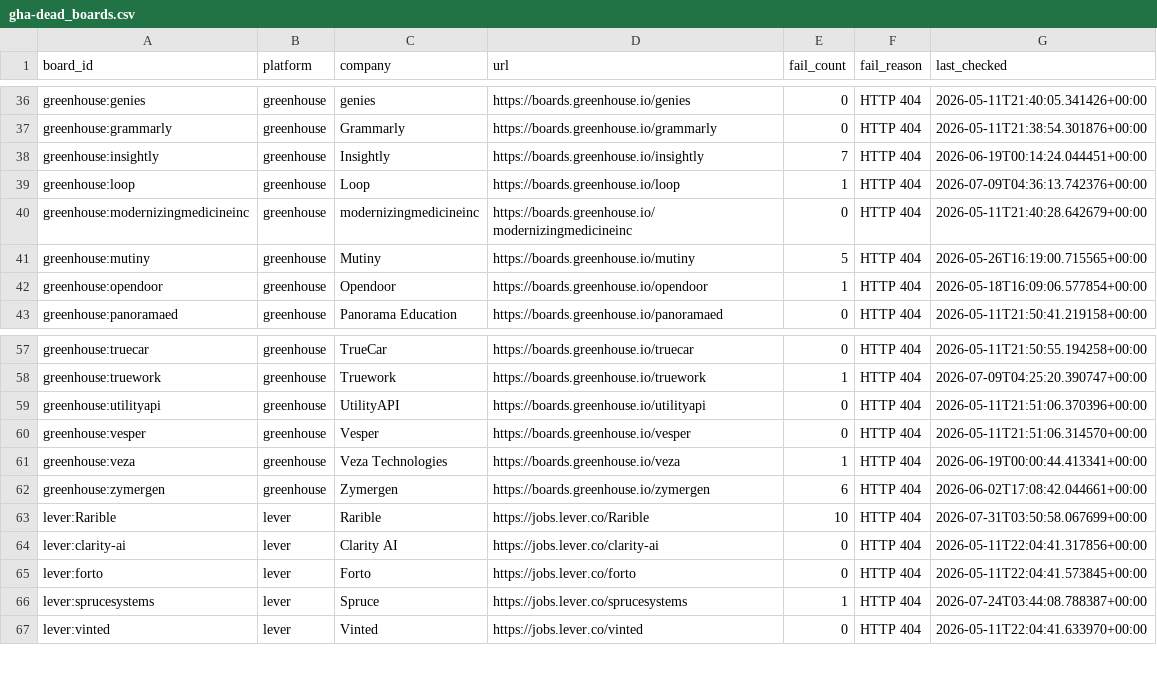
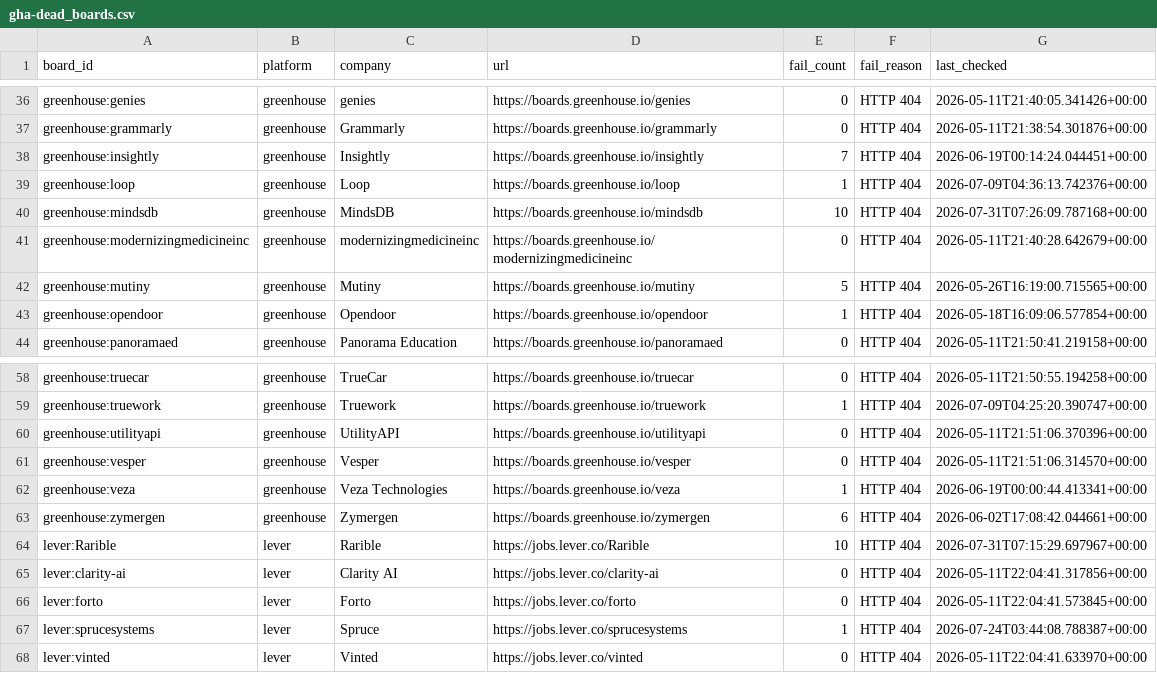
Before and after one commit to zmoham1/jboard_zm, a CSV file: state/gha-dead_boards.csv, drawn as a sheet; only a part is shown, gaps mark what is left out.

```diff
--- a/state/gha-dead_boards.csv
+++ b/state/gha-dead_boards.csv
@@ -39,2 +39,3 @@ greenhouse:insightly,greenhouse,Insightly,https://boards.greenhouse.io/insightly
 greenhouse:loop,greenhouse,Loop,https://boards.greenhouse.io/loop,1,HTTP 404,2026-07-09T04:36:13.742376+00:00
+greenhouse:mindsdb,greenhouse,MindsDB,https://boards.greenhouse.io/mindsdb,10,HTTP 404,2026-07-31T07:26:09.787168+00:00
 greenhouse:modernizingmedicineinc,greenhouse,modernizingmedicineinc,https://boards.greenhouse.io/modernizingmedicineinc,0,HTTP 404,2026-05-11T21:40:28.642679+00:00
@@ -62,3 +63,3 @@ greenhouse:veza,greenhouse,Veza Technologies,https://boards.greenhouse.io/veza,1
 greenhouse:zymergen,greenhouse,Zymergen,https://boards.greenhouse.io/zymergen,6,HTTP 404,2026-06-02T17:08:42.044661+00:00
-lever:Rarible,lever,Rarible,https://jobs.lever.co/Rarible,10,HTTP 404,2026-07-31T03:50:58.067699+00:00
+lever:Rarible,lever,Rarible,https://jobs.lever.co/Rarible,10,HTTP 404,2026-07-31T07:15:29.697967+00:00
 lever:clarity-ai,lever,Clarity AI,https://jobs.lever.co/clarity-ai,0,HTTP 404,2026-05-11T22:04:41.317856+00:00
```
